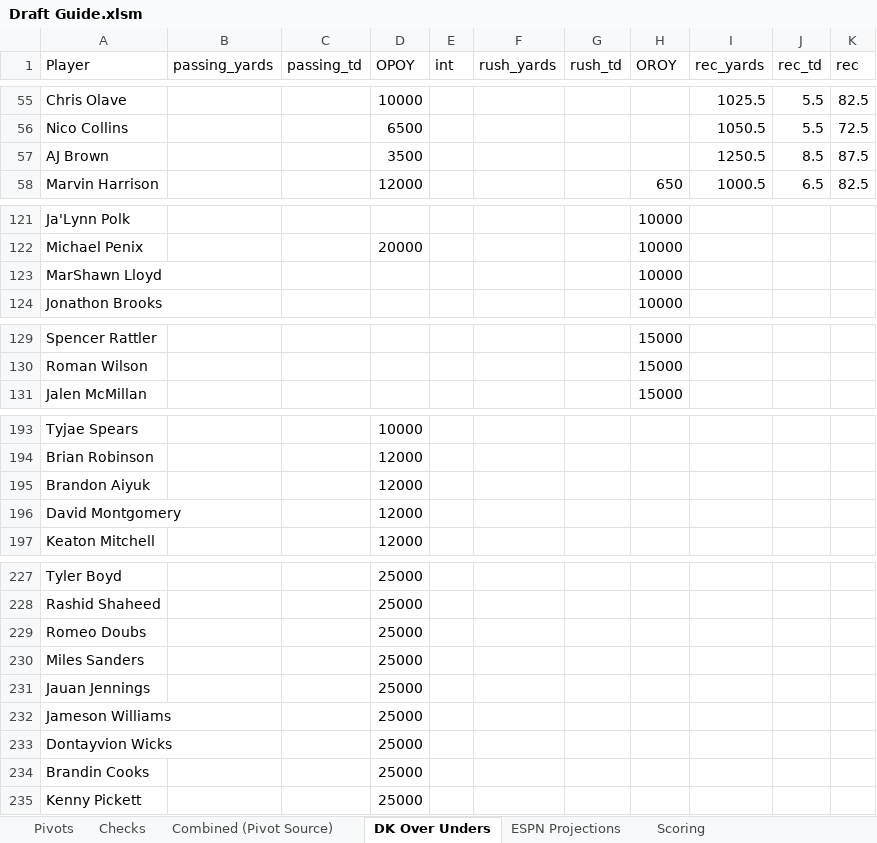
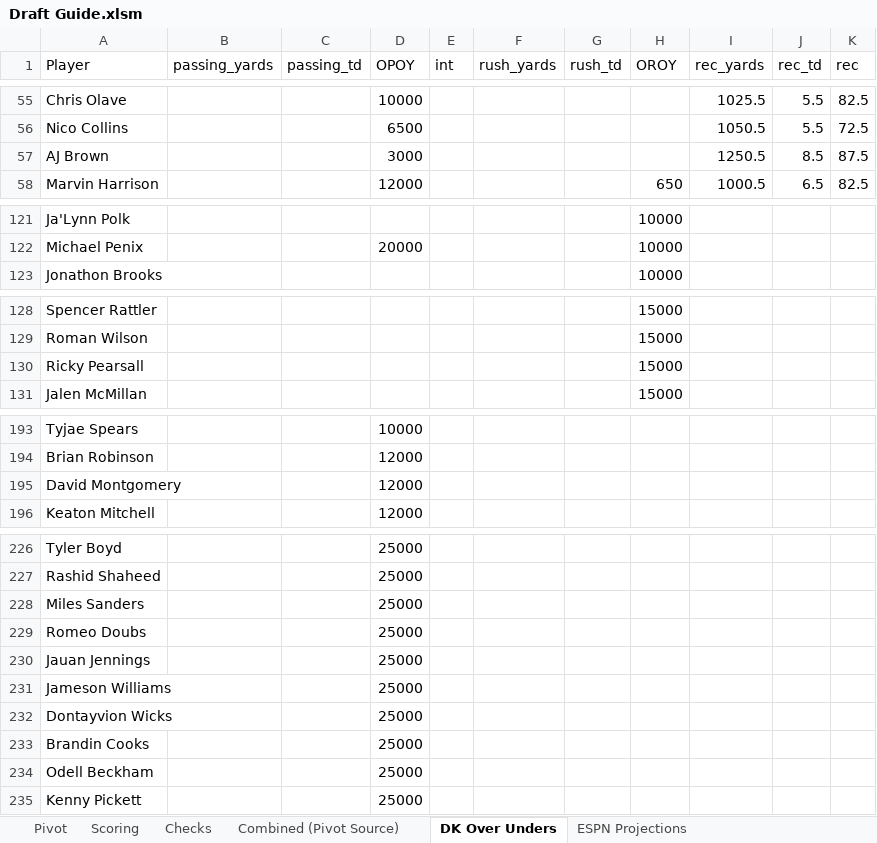
Before and after one commit to FrankieV26/FantasyFootballExcel, an Excel workbook: Draft Guide.xlsm, sheet DK Over Unders, drawn as a sheet; only a part is shown, gaps mark what is left out; values as stored, in another font and other column widths than the file's, no borders; removed rows and columns are numbered as before the commit, all else as after; the diff covers the shown part only; the diff names each change by its address in the sheet, - before the commit and + after, or states it on an @@ line.

Commit message:
Add files via upload
- Combined all pivots into one table
- Updated pivot views with conditional formatting for easier analysis
- Hid unproductive or backup QBs
- Added "'" in blank comments so they appeared as blanks instead of (blank) in pivot

```diff
--- a/Draft Guide.xlsm (sheet DK Over Unders)
+++ b/Draft Guide.xlsm (sheet DK Over Unders)
-sheet tab: Pivots
+sheet tab: Pivot
@@ sheet tab order changed: Pivot | Scoring | Checks | Combined (Pivot Source) | DK Over Unders | ESPN Projections @@
-D57 (OPOY): 3500
+D57 (OPOY): 3000
-row 123: MarShawn Lloyd |  |  |  |  |  |  | 10000
+row 130: Ricky Pearsall |  |  |  |  |  |  | 15000
-row 195: Brandon Aiyuk |  |  | 12000
@@ row 230 moved to row 228: Miles Sanders @@
+row 234: Odell Beckham |  |  | 25000
```
Also changed, not shown: 3 added rows, 3 removed rows, 1 moved row and 8 edited cells elsewhere in this sheet, sheet Combined (Pivot Source), sheet Pivot, sheet ESPN Projections, formulas that keep their value, hidden cells.
